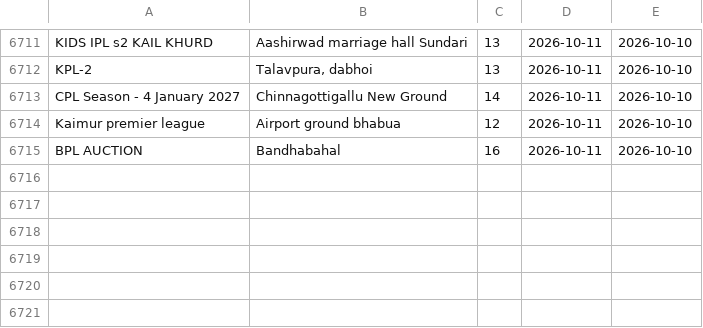
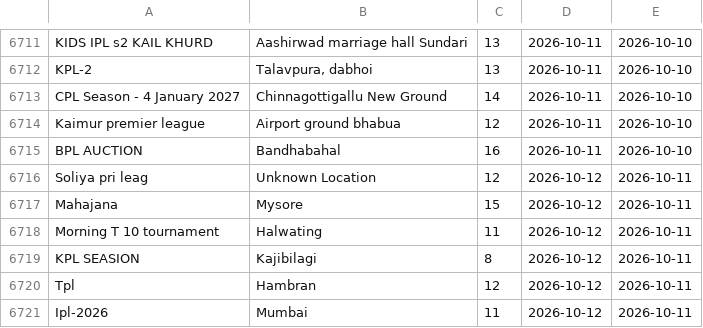
Before and after one commit to Darshilshahcricbattle/CricAuction, a CSV file: cricauction_upcoming.csv, drawn as a sheet; only a part is shown, gaps mark what is left out.

Commit message:
Update auction data - 2026-10-11

```diff
--- a/cricauction_upcoming.csv
+++ b/cricauction_upcoming.csv
@@ -6715 +6715,7 @@ Kaimur premier league,Airport ground bhabua,12,2026-10-11,2026-10-10
 BPL AUCTION,Bandhabahal,16,2026-10-11,2026-10-10
+Soliya pri leag,Unknown Location,12,2026-10-12,2026-10-11
+Mahajana,Mysore,15,2026-10-12,2026-10-11
+Morning T 10 tournament,Halwating,11,2026-10-12,2026-10-11
+KPL SEASION,Kajibilagi,8,2026-10-12,2026-10-11
+Tpl,Hambran,12,2026-10-12,2026-10-11
+Ipl-2026,Mumbai,11,2026-10-12,2026-10-11
```
